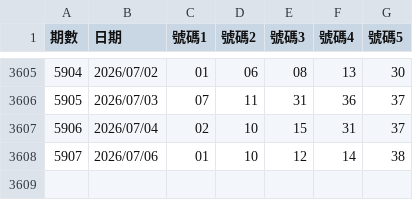
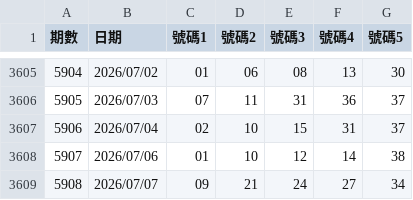
Before and after one commit to asdfv1222/lottery-539, a CSV file: data/lottery.csv, drawn as a sheet; only a part is shown, gaps mark what is left out.

Commit message:
自動更新：2026/07/08

```diff
--- a/data/lottery.csv
+++ b/data/lottery.csv
@@ -3608 +3608,2 @@
 5907,2026/07/06,01,10,12,14,38
+5908,2026/07/07,09,21,24,27,34
```
